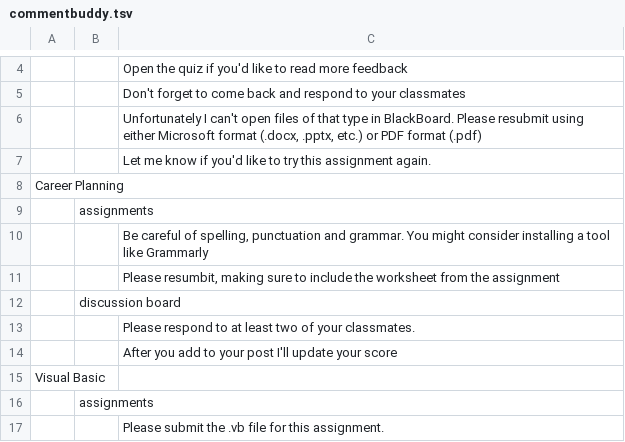
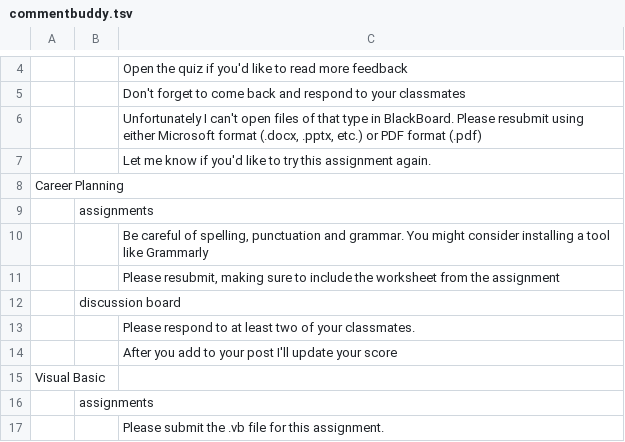
Before and after one commit to ktsanter/commentbuddy, a TSV file: commentbuddy.tsv, drawn as a sheet; only a part is shown, gaps mark what is left out.

```diff
--- a/commentbuddy.tsv
+++ b/commentbuddy.tsv
@@ -10,3 +10,3 @@ Career Planning
 		Be careful of spelling, punctuation and grammar.  You might consider installing a tool like Grammarly
-		Please resumbit, making sure to include the worksheet from the assignment
+		Please resubmit, making sure to include the worksheet from the assignment
 	discussion board	
```
Also changed, not shown: 7 other files.
